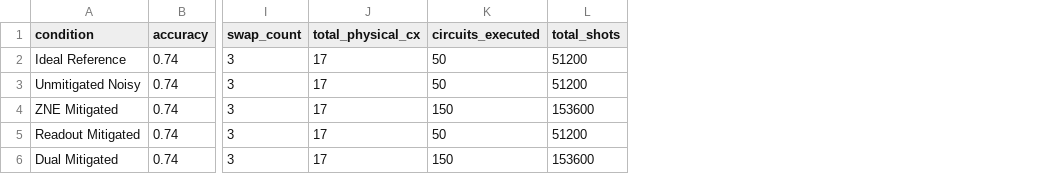
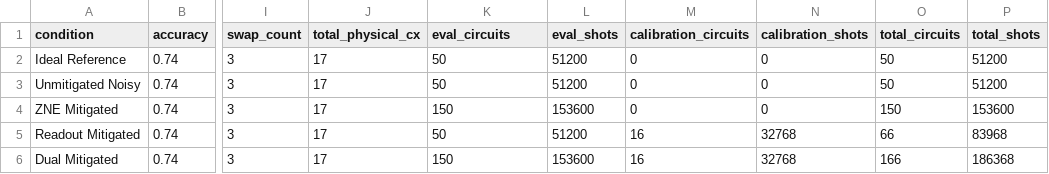
Before and after one commit to ramdevchamarthy/qff-noise-resilient-system-, a CSV file: results/tables/processor_A_metrics.csv, drawn as a sheet; only a part is shown, gaps mark what is left out; addresses are those after the commit; the diff names each change by its address in the sheet, - before the commit and + after, or states it on an @@ line.

```diff
--- a/results/tables/processor_A_metrics.csv
+++ b/results/tables/processor_A_metrics.csv
+column L (eval_shots), rows 2-6: 51200 | 51200 | 153600 | 51200 | 153600
+column M (calibration_circuits), rows 2-6: 0 | 0 | 0 | 16 | 16
+column N (calibration_shots), rows 2-6: 0 | 0 | 0 | 32768 | 32768
+column O (total_circuits), rows 2-6: 50 | 50 | 150 | 66 | 166
-K1: circuits_executed
+K1: eval_circuits
-P5 (total_shots): 51200
+P5 (total_shots): 83968
-P6 (total_shots): 153600
+P6 (total_shots): 186368
```
Also changed, not shown: results/tables/AB_comparison.csv, results/tables/processor_B_metrics.csv, 8 other files.
